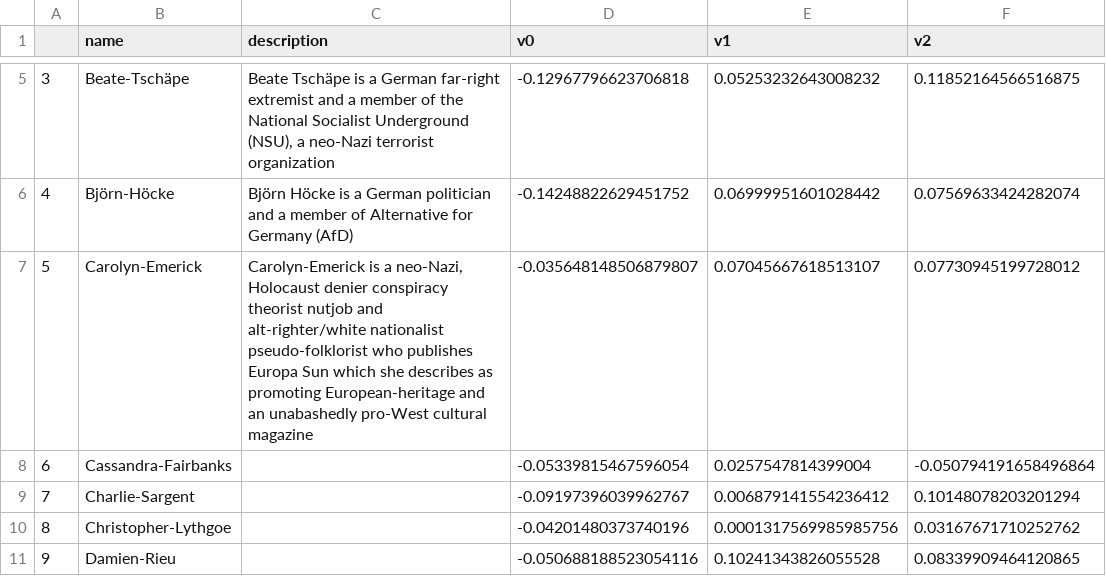
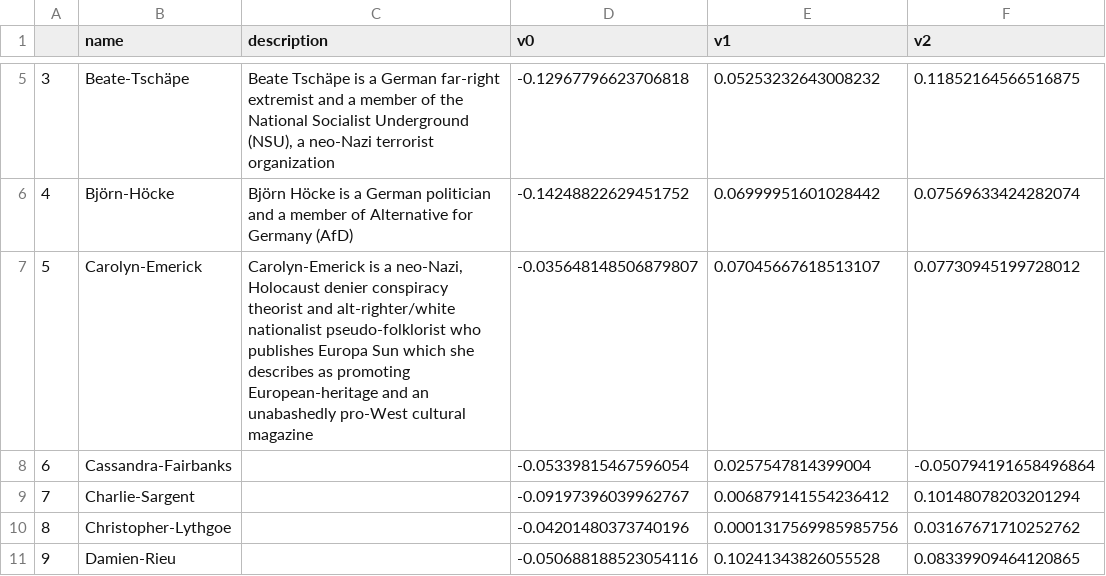
Before and after one commit to rulaifox/webi-facesx, a CSV file: faceDB.csv, drawn as a sheet; only a part is shown, gaps mark what is left out; the diff names each change by its address in the sheet, - before the commit and + after, or states it on an @@ line.

```diff
--- a/faceDB.csv
+++ b/faceDB.csv
-C7 (description): …conspiracy theorist nutjob and alt-righter/white…
+C7 (description): …conspiracy theorist and alt-righter/white…
```
